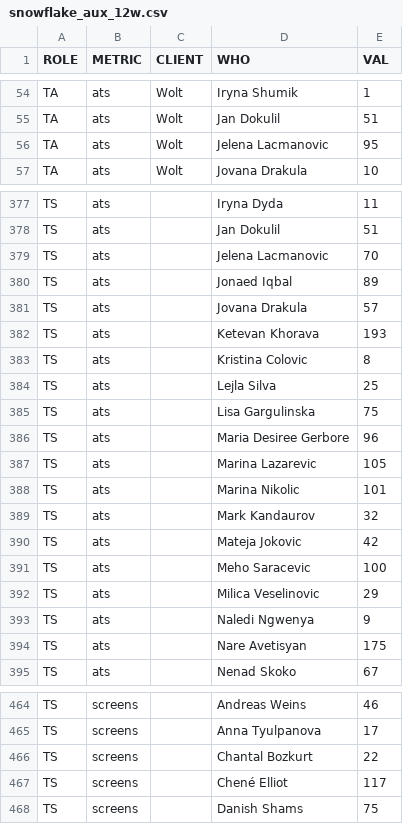
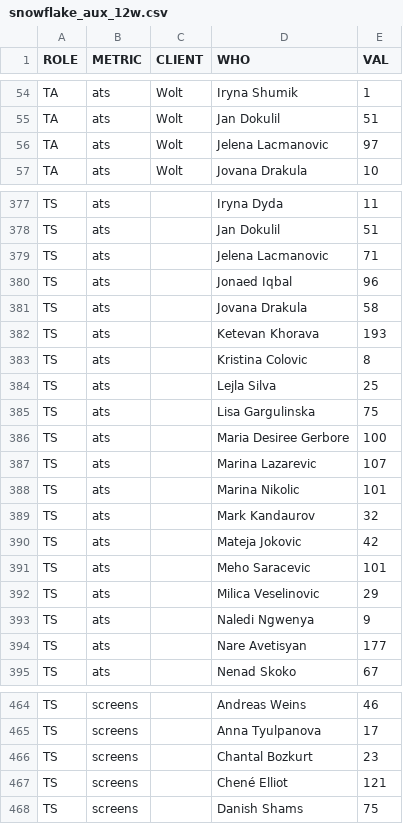
Before and after one commit to bark8922/tribe-recruiting, a CSV file: recruiting-dashboard/refresh_staging/snowflake_aux_12w.csv, drawn as a sheet; only a part is shown, gaps mark what is left out; the diff covers the shown part only.

```diff
--- a/recruiting-dashboard/refresh_staging/snowflake_aux_12w.csv
+++ b/recruiting-dashboard/refresh_staging/snowflake_aux_12w.csv
@@ -55,3 +55,3 @@ TA,ats,Wolt,Iryna Shumik,1
 TA,ats,Wolt,Jan Dokulil,51
-TA,ats,Wolt,Jelena Lacmanovic,95
+TA,ats,Wolt,Jelena Lacmanovic,97
 TA,ats,Wolt,Jovana Drakula,10
@@ -378,5 +378,5 @@ TS,ats,,Iryna Dyda,11
 TS,ats,,Jan Dokulil,51
-TS,ats,,Jelena  Lacmanovic,70
-TS,ats,,Jonaed Iqbal,89
-TS,ats,,Jovana Drakula,57
+TS,ats,,Jelena  Lacmanovic,71
+TS,ats,,Jonaed Iqbal,96
+TS,ats,,Jovana Drakula,58
 TS,ats,,Ketevan Khorava,193
@@ -385,4 +385,4 @@ TS,ats,,Lejla Silva,25
 TS,ats,,Lisa Gargulinska,75
-TS,ats,,Maria Desiree Gerbore,96
-TS,ats,,Marina Lazarevic,105
+TS,ats,,Maria Desiree Gerbore,100
+TS,ats,,Marina Lazarevic,107
 TS,ats,,Marina Nikolic,101
@@ -390,6 +390,6 @@ TS,ats,,Mark Kandaurov,32
 TS,ats,,Mateja Jokovic,42
-TS,ats,,Meho Saracevic,100
+TS,ats,,Meho Saracevic,101
 TS,ats,,Milica Veselinovic,29
 TS,ats,,Naledi Ngwenya,9
-TS,ats,,Nare Avetisyan,175
+TS,ats,,Nare Avetisyan,177
 TS,ats,,Nenad Skoko,67
@@ -465,4 +465,4 @@ TS,screens,,Andreas Weins,46
 TS,screens,,Anna Tyulpanova,17
-TS,screens,,Chantal Bozkurt,22
-TS,screens,,Chené Elliot,117
+TS,screens,,Chantal Bozkurt,23
+TS,screens,,Chené Elliot,121
 TS,screens,,Danish Shams,75
```
Also changed, not shown: 40 edited cells elsewhere in this file, 2 other files.
